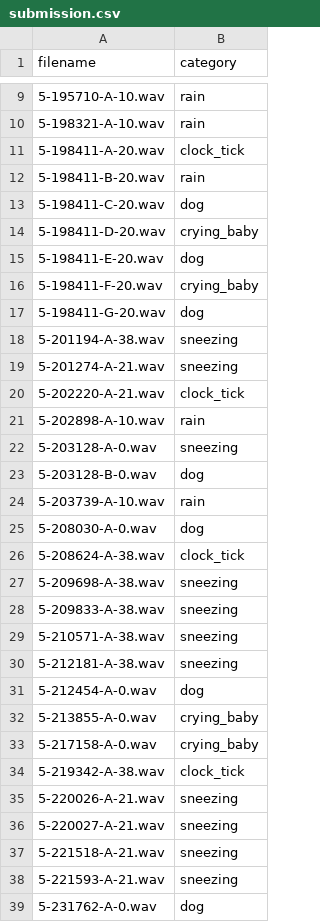
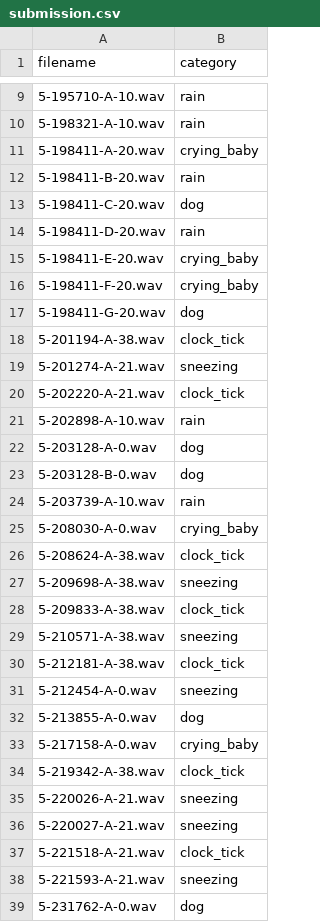
Before and after one commit to Pong2605/ds-stepik, a CSV file: deep_learning_2026/submission.csv, drawn as a sheet; only a part is shown, gaps mark what is left out; the diff covers the shown part only.

```diff
--- a/deep_learning_2026/submission.csv
+++ b/deep_learning_2026/submission.csv
@@ -10,10 +10,10 @@ filename,category
 5-198321-A-10.wav,rain
-5-198411-A-20.wav,clock_tick
+5-198411-A-20.wav,crying_baby
 5-198411-B-20.wav,rain
 5-198411-C-20.wav,dog
-5-198411-D-20.wav,crying_baby
-5-198411-E-20.wav,dog
+5-198411-D-20.wav,rain
+5-198411-E-20.wav,crying_baby
 5-198411-F-20.wav,crying_baby
 5-198411-G-20.wav,dog
-5-201194-A-38.wav,sneezing
+5-201194-A-38.wav,clock_tick
 5-201274-A-21.wav,sneezing
@@ -21,13 +21,13 @@ filename,category
 5-202898-A-10.wav,rain
-5-203128-A-0.wav,sneezing
+5-203128-A-0.wav,dog
 5-203128-B-0.wav,dog
 5-203739-A-10.wav,rain
-5-208030-A-0.wav,dog
+5-208030-A-0.wav,crying_baby
 5-208624-A-38.wav,clock_tick
 5-209698-A-38.wav,sneezing
-5-209833-A-38.wav,sneezing
+5-209833-A-38.wav,clock_tick
 5-210571-A-38.wav,sneezing
-5-212181-A-38.wav,sneezing
-5-212454-A-0.wav,dog
-5-213855-A-0.wav,crying_baby
+5-212181-A-38.wav,clock_tick
+5-212454-A-0.wav,sneezing
+5-213855-A-0.wav,dog
 5-217158-A-0.wav,crying_baby
@@ -36,3 +36,3 @@ filename,category
 5-220027-A-21.wav,sneezing
-5-221518-A-21.wav,sneezing
+5-221518-A-21.wav,clock_tick
 5-221593-A-21.wav,sneezing
```
Also changed, not shown: 2 edited cells elsewhere in this file, 16 other files.
